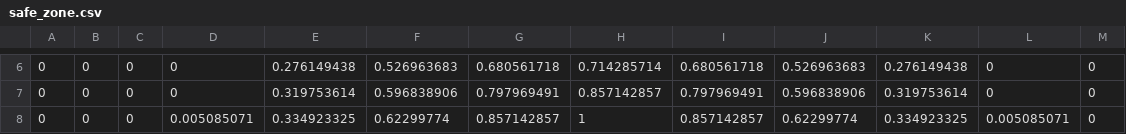
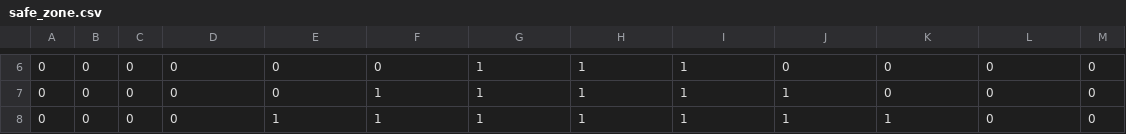
Before and after one commit to YoongiKim/Walk-Assistant, a CSV file: data/safe_zone.csv, drawn as a sheet; only a part is shown, gaps mark what is left out; the diff covers the shown part only; the diff names each change by its address in the sheet, - before the commit and + after, or states it on an @@ line.

```diff
--- a/data/safe_zone.csv
+++ b/data/safe_zone.csv
-E6: 0.276149438
+E6: 0
-F6: 0.526963683
+F6: 0
-G6: 0.680561718
+G6: 1
-H6: 0.714285714
+H6: 1
-I6: 0.680561718
+I6: 1
-J6: 0.526963683
+J6: 0
-K6: 0.276149438
+K6: 0
-E7: 0.319753614
+E7: 0
-F7: 0.596838906
+F7: 1
-G7: 0.797969491
+G7: 1
-H7: 0.857142857
+H7: 1
-I7: 0.797969491
+I7: 1
-J7: 0.596838906
+J7: 1
-K7: 0.319753614
+K7: 0
-D8: 0.005085071
+D8: 0
-E8: 0.334923325
+E8: 1
-F8: 0.62299774
+F8: 1
-G8: 0.857142857
+G8: 1
-I8: 0.857142857
+I8: 1
-J8: 0.62299774
+J8: 1
-K8: 0.334923325
+K8: 1
-L8: 0.005085071
+L8: 0
```
Also changed, not shown: 26 edited cells elsewhere in this file, 8 other files.
